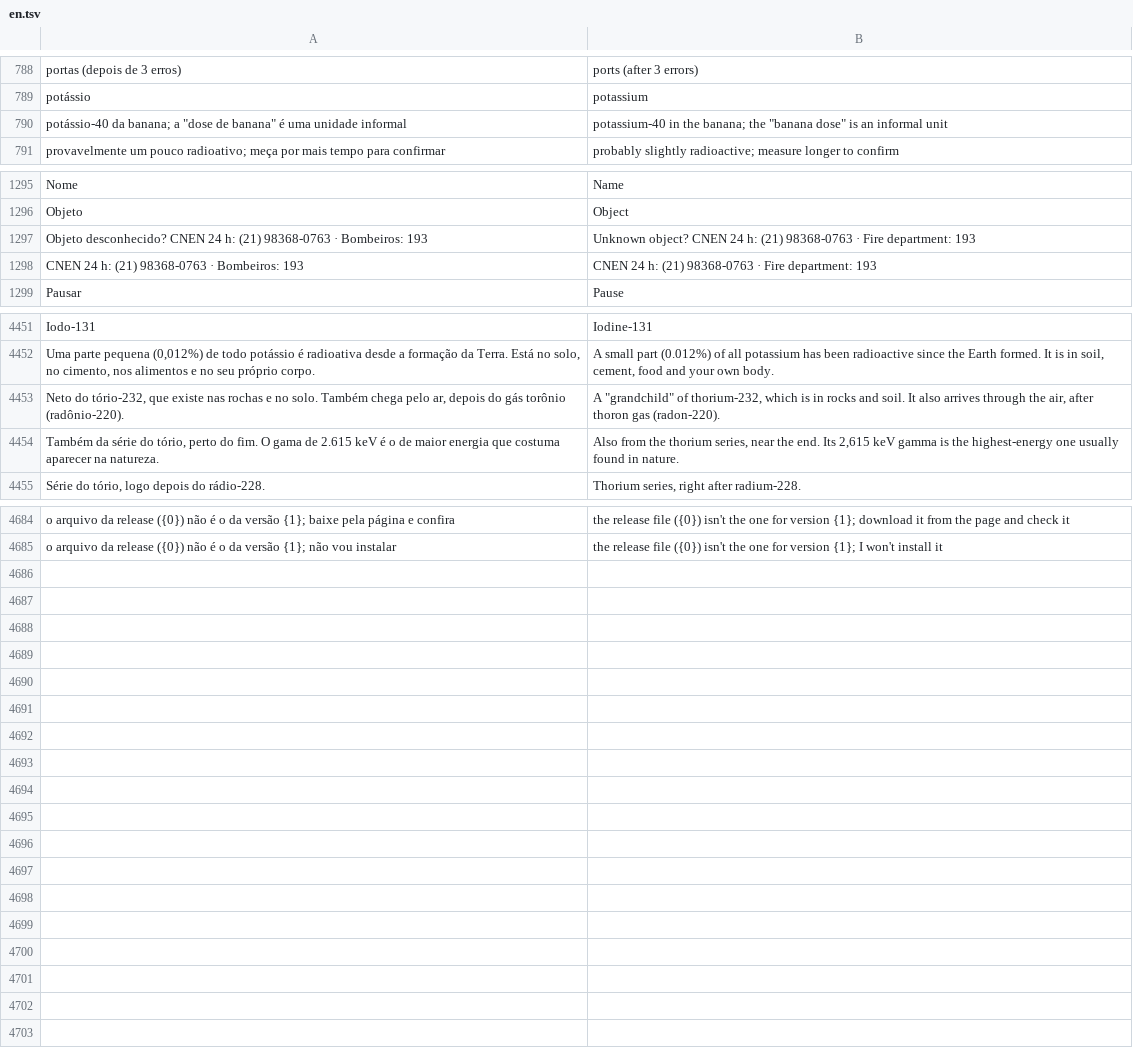
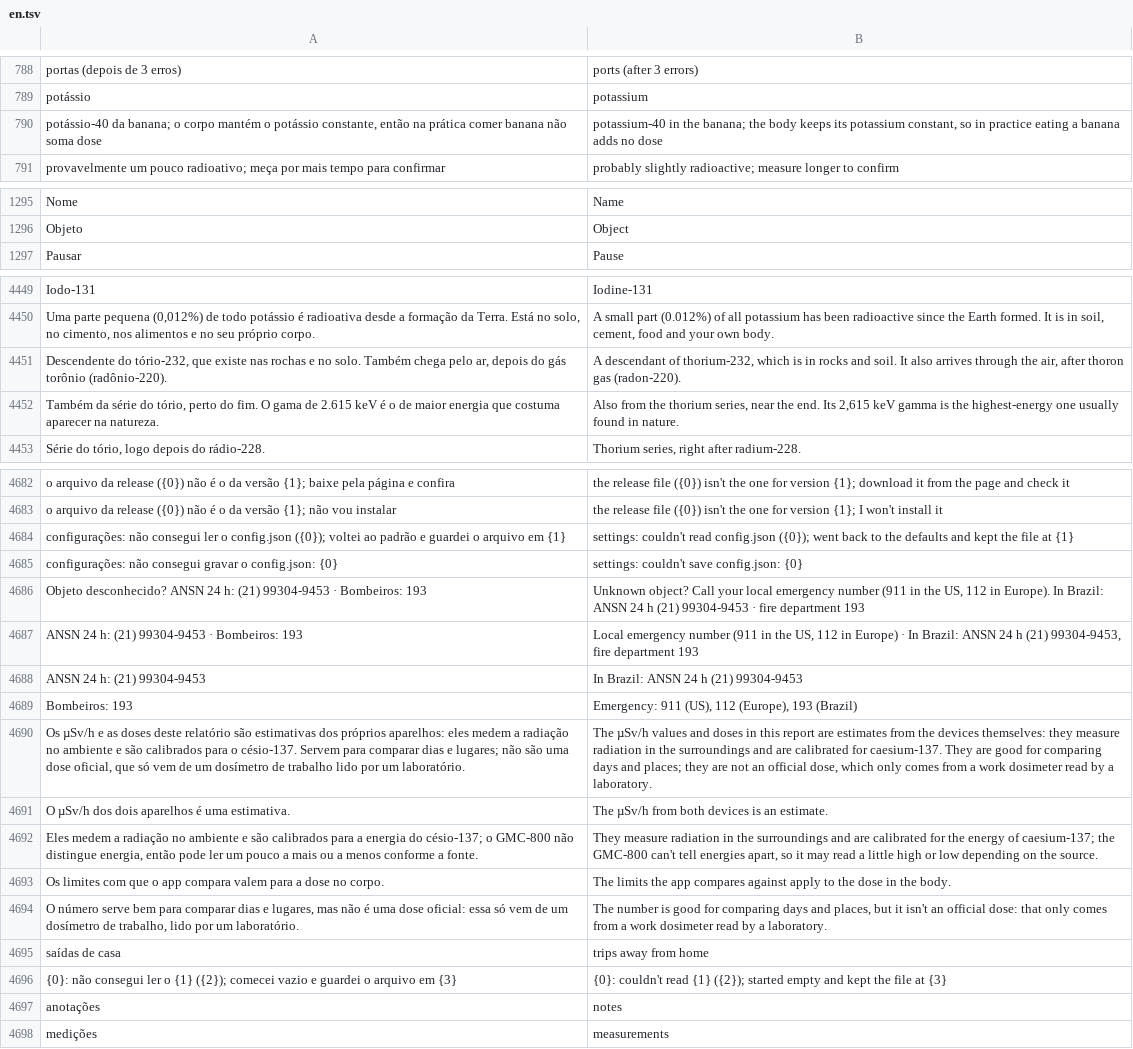
Before and after one commit to matheusAFreitas/radlog, a TSV file: internal/i18n/en.tsv, drawn as a sheet; only a part is shown, gaps mark what is left out.

```diff
--- a/internal/i18n/en.tsv
+++ b/internal/i18n/en.tsv
@@ -789,3 +789,3 @@ portas (depois de 3 erros)	ports (after 3 errors)
 potássio	potassium
-potássio-40 da banana; a "dose de banana" é uma unidade informal	potassium-40 in the banana; the "banana dose" is an informal unit
+potássio-40 da banana; o corpo mantém o potássio constante, então na prática comer banana não soma dose	potassium-40 in the banana; the body keeps its potassium constant, so in practice eating a banana adds no dose
 provavelmente um pouco radioativo; meça por mais tempo para confirmar	probably slightly radioactive; measure longer to confirm
@@ -1296,4 +1296,2 @@ Nome	Name
 Objeto	Object
-Objeto desconhecido? CNEN 24 h: (21) 98368-0763 · Bombeiros: 193	Unknown object? CNEN 24 h: (21) 98368-0763 · Fire department: 193
-CNEN 24 h: (21) 98368-0763 · Bombeiros: 193	CNEN 24 h: (21) 98368-0763 · Fire department: 193
 Pausar	Pause
@@ -4452,3 +4450,3 @@ Iodo-131	Iodine-131
 Uma parte pequena (0,012%) de todo potássio é radioativa desde a formação da Terra. Está no solo, no cimento, nos alimentos e no seu próprio corpo.	A small part (0.012%) of all potassium has been radioactive since the Earth formed. It is in soil, cement, food and your own body.
-"Neto" do tório-232, que existe nas rochas e no solo. Também chega pelo ar, depois do gás torônio (radônio-220).	A "grandchild" of thorium-232, which is in rocks and soil. It also arrives through the air, after thoron gas (radon-220).
+Descendente do tório-232, que existe nas rochas e no solo. Também chega pelo ar, depois do gás torônio (radônio-220).	A descendant of thorium-232, which is in rocks and soil. It also arrives through the air, after thoron gas (radon-220).
 Também da série do tório, perto do fim. O gama de 2.615 keV é o de maior energia que costuma aparecer na natureza.	Also from the thorium series, near the end. Its 2,615 keV gamma is the highest-energy one usually found in nature.
@@ -4685 +4683,16 @@ o arquivo da release ({0}) não é o da versão {1}; baixe pela página e confir
 o arquivo da release ({0}) não é o da versão {1}; não vou instalar	the release file ({0}) isn't the one for version {1}; I won't install it
+configurações: não consegui ler o config.json ({0}); voltei ao padrão e guardei o arquivo em {1}	settings: couldn't read config.json ({0}); went back to the defaults and kept the file at {1}
+configurações: não consegui gravar o config.json: {0}	settings: couldn't save config.json: {0}
+Objeto desconhecido? ANSN 24 h: (21) 99304-9453 · Bombeiros: 193	Unknown object? Call your local emergency number (911 in the US, 112 in Europe). In Brazil: ANSN 24 h (21) 99304-9453 · fire department 193
+ANSN 24 h: (21) 99304-9453 · Bombeiros: 193	Local emergency number (911 in the US, 112 in Europe) · In Brazil: ANSN 24 h (21) 99304-9453, fire department 193
+ANSN 24 h: (21) 99304-9453	In Brazil: ANSN 24 h (21) 99304-9453
+Bombeiros: 193	Emergency: 911 (US), 112 (Europe), 193 (Brazil)
+Os µSv/h e as doses deste relatório são estimativas dos próprios aparelhos: eles medem a radiação no ambiente e são calibrados para o césio-137. Servem para comparar dias e lugares; não são uma dose oficial, que só vem de um dosímetro de trabalho lido por um laboratório.	The µSv/h values and doses in this report are estimates from the devices themselves: they measure radiation in the surroundings and are calibrated for caesium-137. They are good for comparing days and places; they are not an official dose, which only comes from a work dosimeter read by a laboratory.
+O µSv/h dos dois aparelhos é uma estimativa.	The µSv/h from both devices is an estimate.
+Eles medem a radiação no ambiente e são calibrados para a energia do césio-137; o GMC-800 não distingue energia, então pode ler um pouco a mais ou a menos conforme a fonte.	They measure radiation in the surroundings and are calibrated for the energy of caesium-137; the GMC-800 can't tell energies apart, so it may read a little high or low depending on the source.
+Os limites com que o app compara valem para a dose no corpo.	The limits the app compares against apply to the dose in the body.
+O número serve bem para comparar dias e lugares, mas não é uma dose oficial: essa só vem de um dosímetro de trabalho, lido por um laboratório.	The number is good for comparing days and places, but it isn't an official dose: that only comes from a work dosimeter read by a laboratory.
+saídas de casa	trips away from home
+{0}: não consegui ler o {1} ({2}); comecei vazio e guardei o arquivo em {3}	{0}: couldn't read {1} ({2}); started empty and kept the file at {3}
+anotações	notes
+medições	measurements
```
Also changed, not shown: 49 other files.
